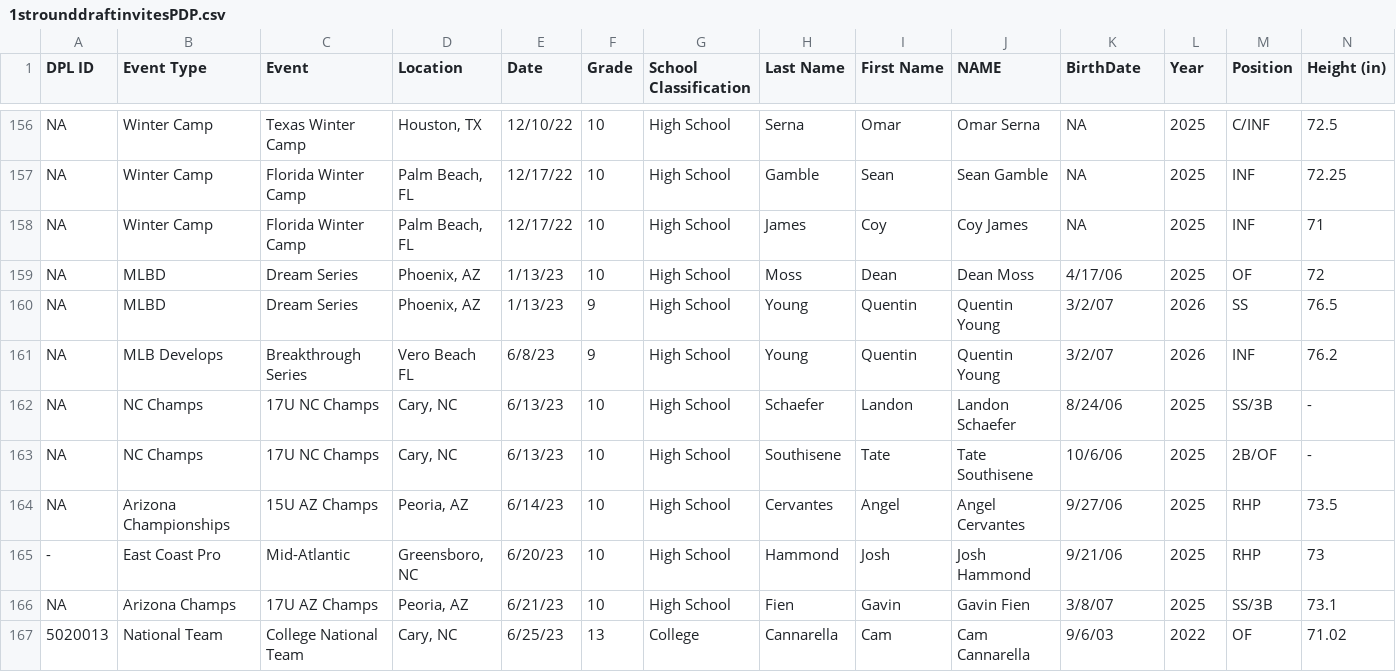
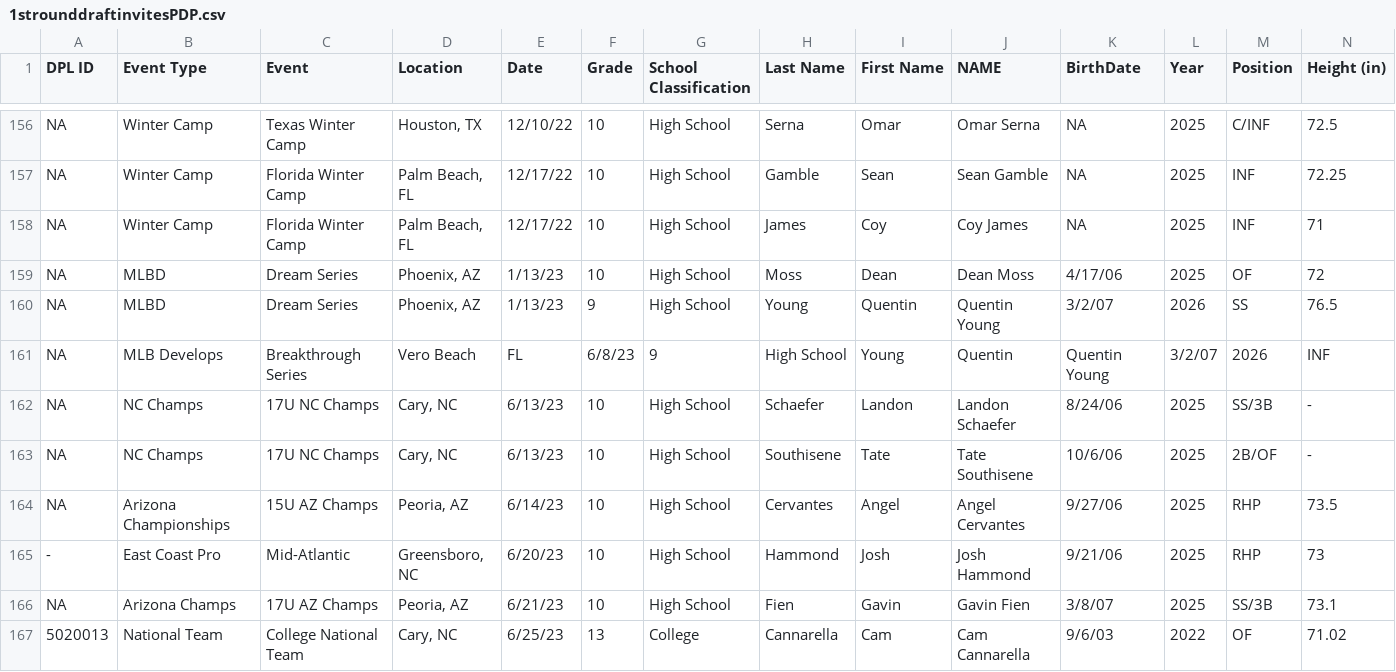
Before and after one commit to jordangrand/combineinvites1, a CSV file: 1strounddraftinvitesPDP.csv, drawn as a sheet; only a part is shown, gaps mark what is left out; removed rows and columns are numbered as before the commit, all else as after; rows hold the shown columns only; the diff names each change by its address in the sheet, - before the commit and + after, or states it on an @@ line.

Commit message:
Update 1strounddraftinvitesPDP.csv

```diff
--- a/1strounddraftinvitesPDP.csv
+++ b/1strounddraftinvitesPDP.csv
-row 161: NA | MLB Develops | Breakthrough Series | Vero Beach FL | 6/8/23 | 9 | High School | Young | Quentin | Quentin Young | 3/2/07 | 2026 | INF | 76.2
+row 161: NA | MLB Develops | Breakthrough Series | Vero Beach | FL | 6/8/23 | 9 | High School | Young | Quentin | Quentin Young | 3/2/07 | 2026 | INF
```
